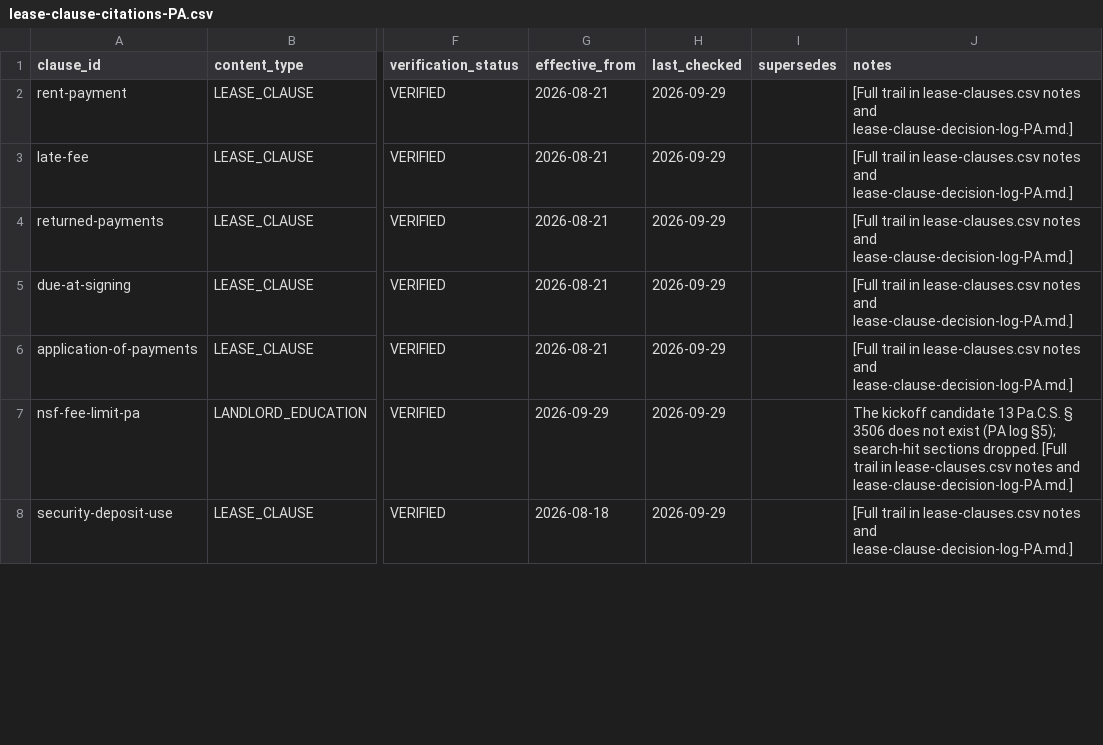
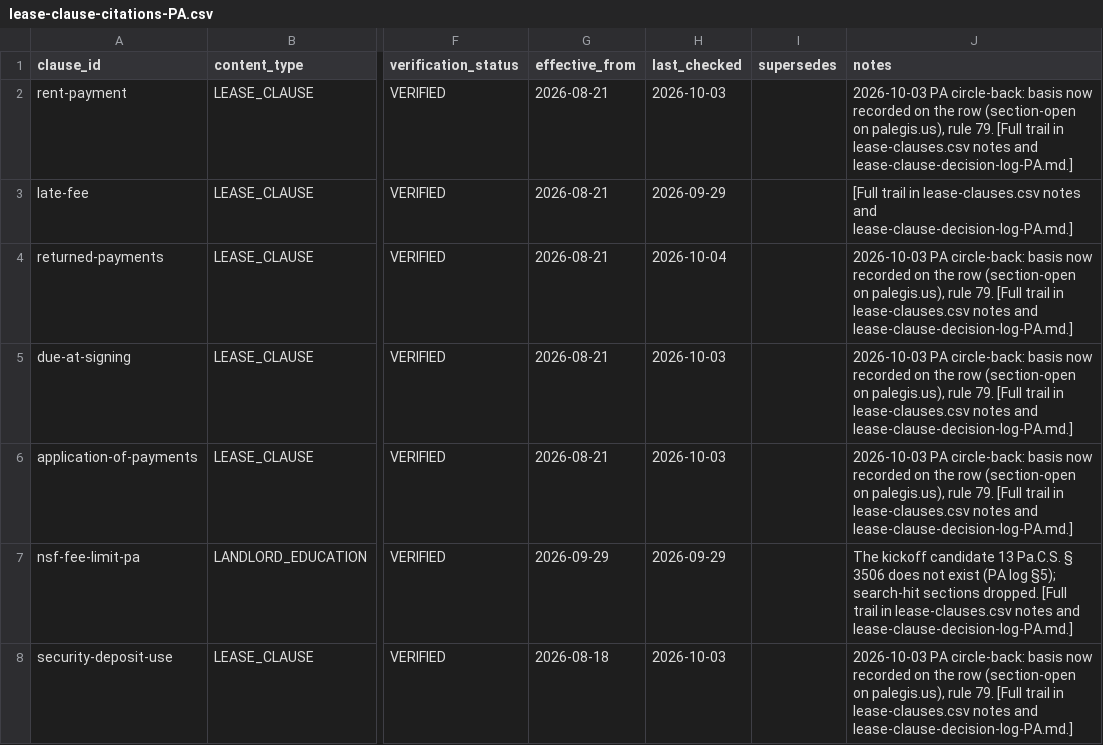
Before and after one commit to tsteinbaugh/property-manager-landlord-app, a CSV file: lease-clause-citations-PA.csv, drawn as a sheet; only a part is shown, gaps mark what is left out; the diff covers the shown part only; the diff names each change by its address in the sheet, - before the commit and + after, or states it on an @@ line.

```diff
--- a/lease-clause-citations-PA.csv
+++ b/lease-clause-citations-PA.csv
-H2 (last_checked): 2026-09-29
+H2 (last_checked): 2026-10-03
-J2 (notes): [Full trail…
+J2 (notes): 2026-10-03 PA circle-back: basis now recorded on the row (section-open on palegis.us), rule 79. [Full trail…
-H4 (last_checked): 2026-09-29
+H4 (last_checked): 2026-10-04
-J4:J6 (notes): [Full trail…
+J4:J6 (notes): 2026-10-03 PA circle-back: basis now recorded on the row (section-open on palegis.us), rule 79. [Full trail…
-H5:H6 (last_checked): 2026-09-29
+H5:H6 (last_checked): 2026-10-03
-H8 (last_checked): 2026-09-29
+H8 (last_checked): 2026-10-03
-J8 (notes): [Full trail…
+J8 (notes): 2026-10-03 PA circle-back: basis now recorded on the row (section-open on palegis.us), rule 79. [Full trail…
```
Also changed, not shown: 2 added rows and 59 edited cells elsewhere in this file, scripts/clause-library/retro-extras.csv, 20 other files.
